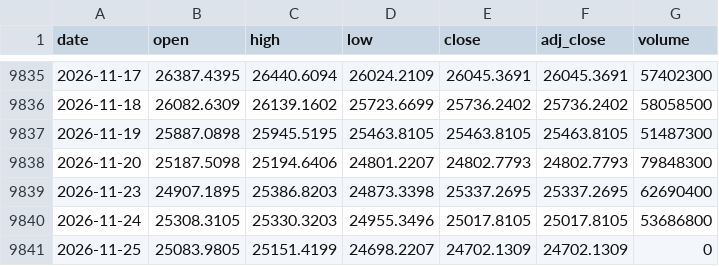
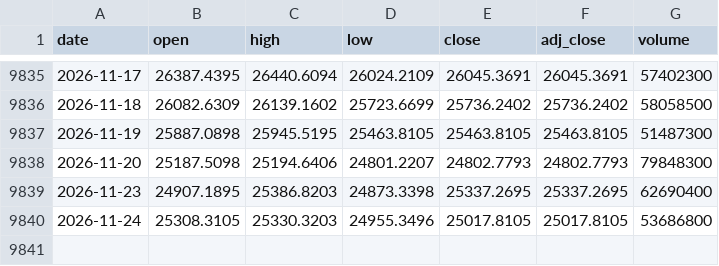
Before and after one commit to Rookiedevv/investe, a CSV file: data/prices/DAX.csv, drawn as a sheet; only a part is shown, gaps mark what is left out; the diff names each change by its address in the sheet, - before the commit and + after, or states it on an @@ line.

```diff
--- a/data/prices/DAX.csv
+++ b/data/prices/DAX.csv
-row 9841: 2026-11-25 | 25083.9805 | 25151.4199 | 24698.2207 | 24702.1309 | 24702.1309 | 0
```
Also changed, not shown: data/prices/ALR.csv, data/prices/APR.csv, 22 other files.
